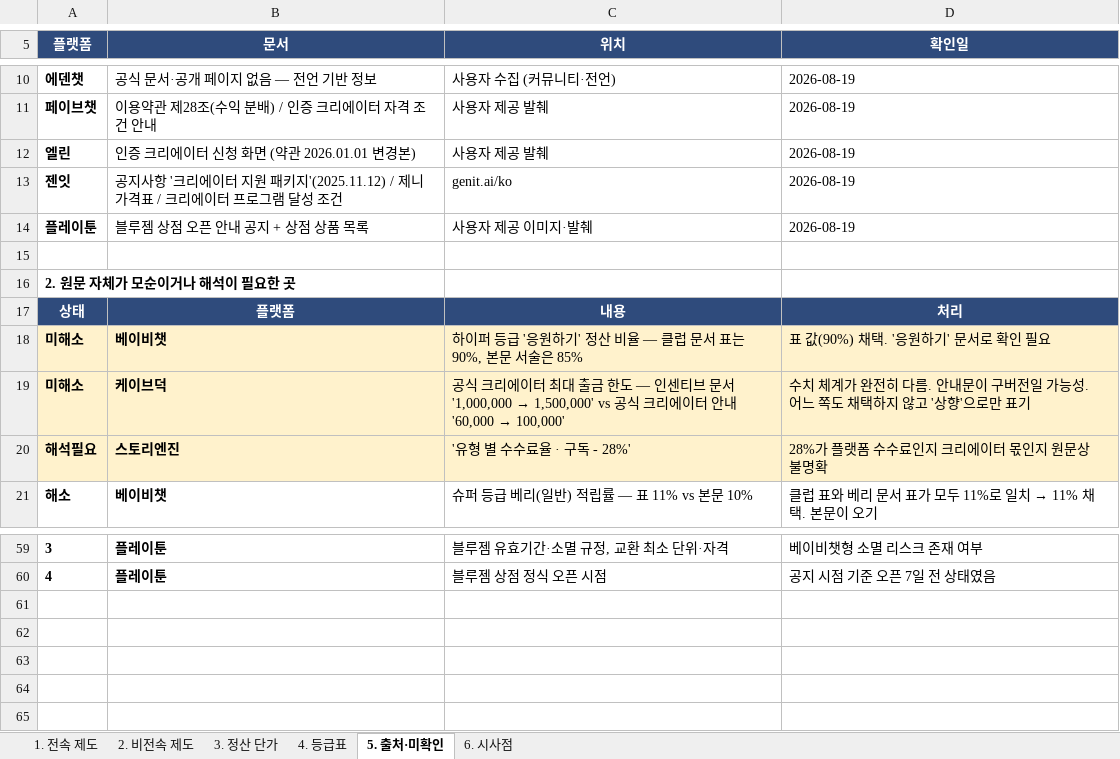
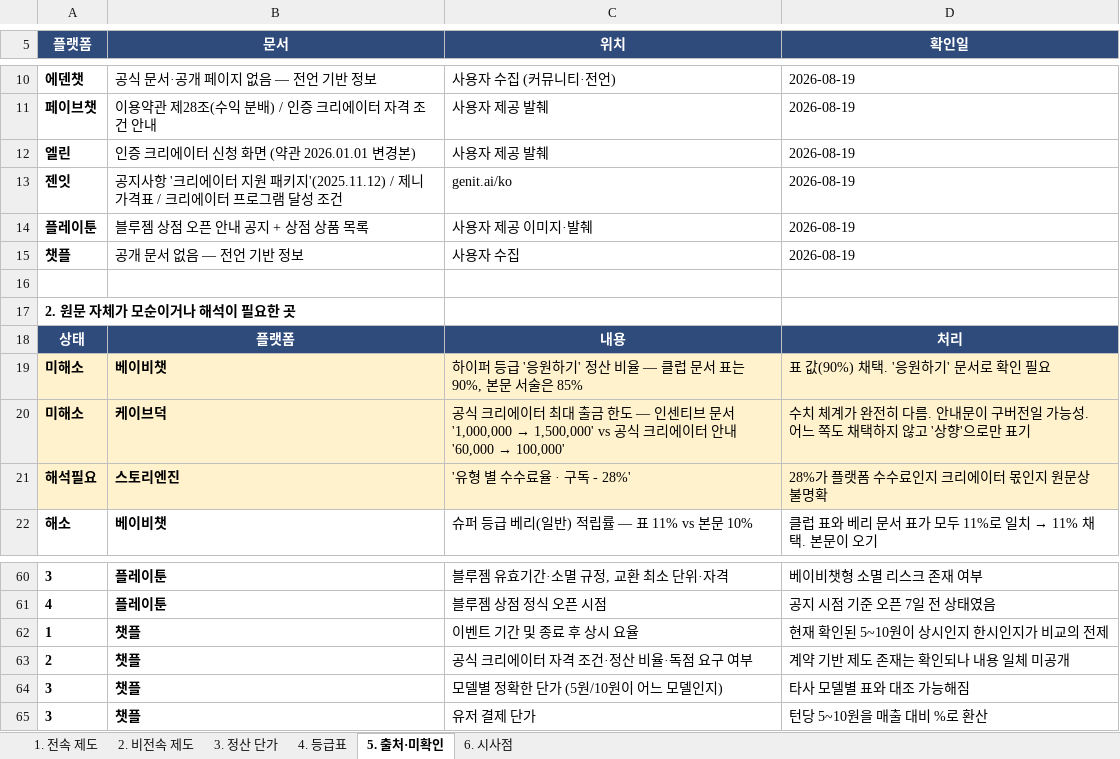
Before and after one commit to effie-cp/-, an Excel workbook: research/platform-creator/플랫폼_크리에이터_제도_비교.xlsx, sheet 5. 출처·미확인, drawn as a sheet; only a part is shown, gaps mark what is left out; values as stored, in another font and other column widths than the file's, no borders; the diff names each change by its address in the sheet, - before the commit and + after, or states it on an @@ line.

```diff
--- a/research/platform-creator/플랫폼_크리에이터_제도_비교.xlsx (sheet 5. 출처·미확인)
+++ b/research/platform-creator/플랫폼_크리에이터_제도_비교.xlsx (sheet 5. 출처·미확인)
+row 15: 챗플 | 공개 문서 없음 — 전언 기반 정보 | 사용자 수집 | 2026-08-19
+row 62: 1 | 챗플 | 이벤트 기간 및 종료 후 상시 요율 | 현재 확인된 5~10원이 상시인지 한시인지가 비교의 전제
+row 63: 2 | 챗플 | 공식 크리에이터 자격 조건·정산 비율·독점 요구 여부 | 계약 기반 제도 존재는 확인되나 내용 일체 미공개
+row 64: 3 | 챗플 | 모델별 정확한 단가 (5원/10원이 어느 모델인지) | 타사 모델별 표와 대조 가능해짐
+row 65: 3 | 챗플 | 유저 결제 단가 | 턴당 5~10원을 매출 대비 %로 환산
```
Also changed, not shown: sheet 3. 정산 단가, sheet 6. 시사점, sheet 1. 전속 제도, sheet 2. 비전속 제도, formulas that keep their value, 3 other files.
